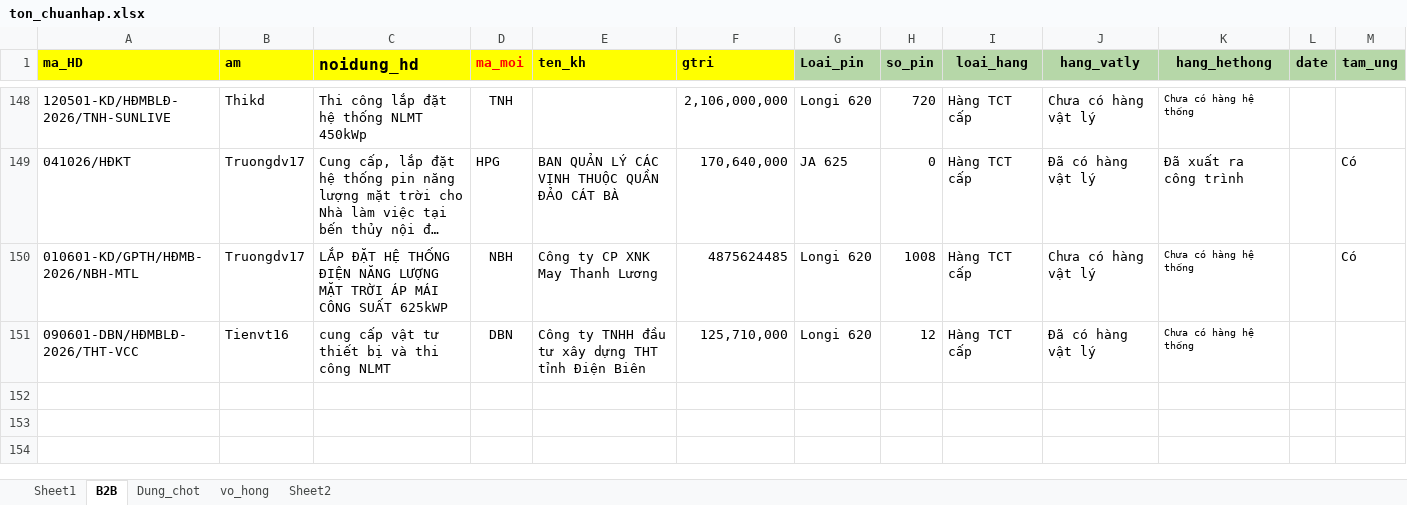
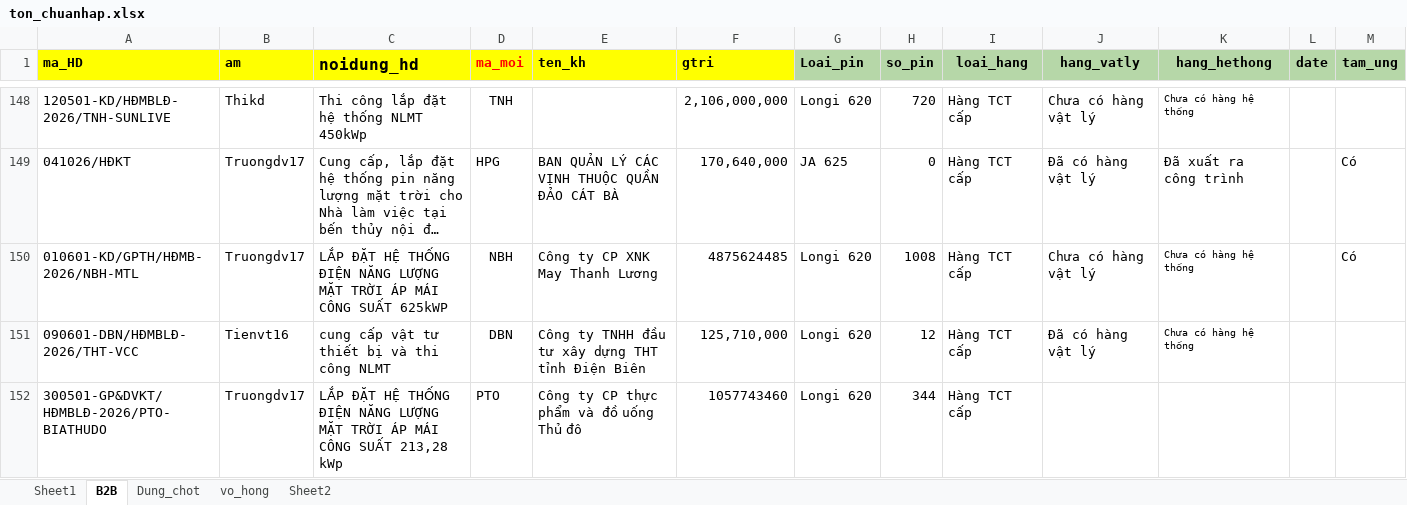
Before and after one commit to Nhunggg1612/dashboard_tonkho_tampin, an Excel workbook: data/ton_chuanhap.xlsx, sheet B2B, drawn as a sheet; only a part is shown, gaps mark what is left out; long unchanged cells end in …; values as stored, in another font and other column widths than the file's, no borders; the diff names each change by its address in the sheet, - before the commit and + after, or states it on an @@ line.

```diff
--- a/data/ton_chuanhap.xlsx (sheet B2B)
+++ b/data/ton_chuanhap.xlsx (sheet B2B)
+row 152: 300501-GP&DVKT/HĐMBLĐ-2026/PTO-BIATHUDO | Truongdv17 | LẮP ĐẶT HỆ THỐNG ĐIỆN NĂNG LƯỢNG MẶT TRỜI ÁP MÁI CÔNG SUẤT 213,28 kWp | PTO | Công ty CP thực phẩm và đồ uống Thủ đô | 1057743460 | Longi 620 | 344 | Hàng TCT cấp
```
Also changed, not shown: data/nv_aio_bc.xlsx, data/ton_di_duong_bc.xlsx, 6 other files.
